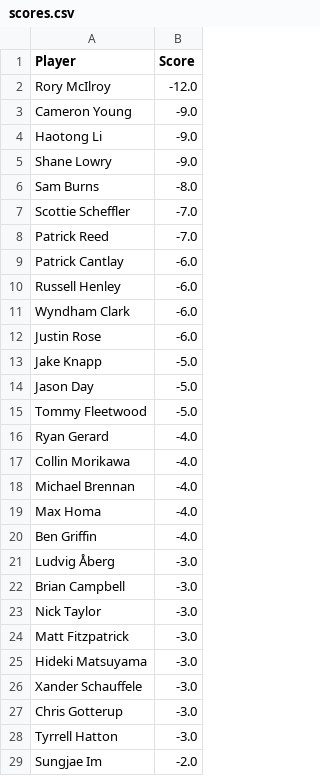
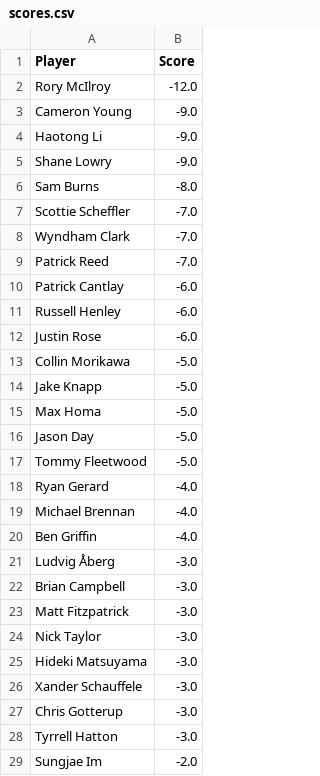
Before and after one commit to jaredbuck1994/Masters, a CSV file: scores.csv, drawn as a sheet; only a part is shown.

Commit message:
update scores 2026-04-11 17:25:06

```diff
--- a/scores.csv
+++ b/scores.csv
@@ -7,2 +7,3 @@ Sam Burns,-8.0
 Scottie Scheffler,-7.0
+Wyndham Clark,-7.0
 Patrick Reed,-7.0
@@ -10,5 +11,6 @@ Patrick Cantlay,-6.0
 Russell Henley,-6.0
-Wyndham Clark,-6.0
 Justin Rose,-6.0
+Collin Morikawa,-5.0
 Jake Knapp,-5.0
+Max Homa,-5.0
 Jason Day,-5.0
@@ -16,5 +18,3 @@ Tommy Fleetwood,-5.0
 Ryan Gerard,-4.0
-Collin Morikawa,-4.0
 Michael Brennan,-4.0
-Max Homa,-4.0
 Ben Griffin,-4.0
@@ -22,4 +22,4 @@ Ludvig Åberg,-3.0
 Brian Campbell,-3.0
+Matt Fitzpatrick,-3.0
 Nick Taylor,-3.0
-Matt Fitzpatrick,-3.0
 Hideki Matsuyama,-3.0
```
